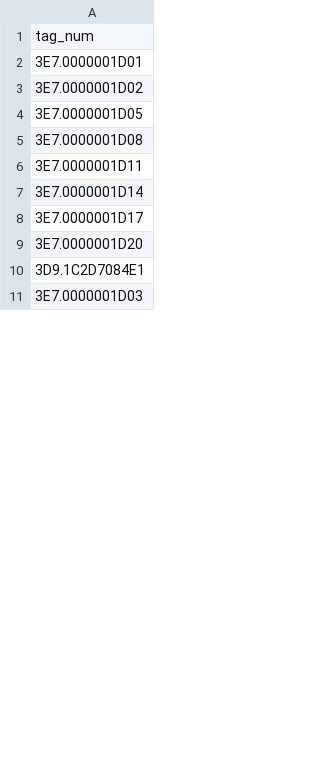
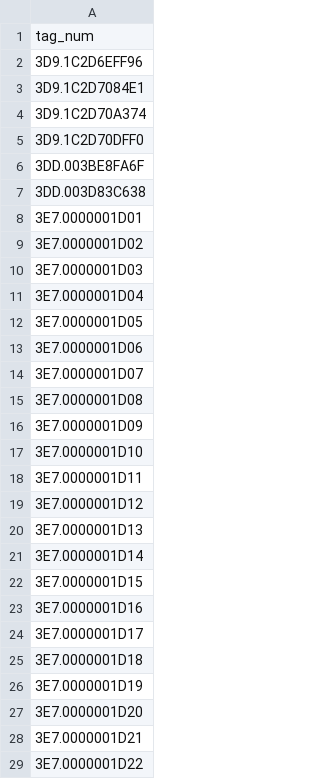
Before and after one commit to Mount-Hood-Environmental/PITcleanr_lite, a CSV file: config/filter_tags.csv, drawn as a sheet; only a part is shown; the diff covers the shown part only.

Commit message:
Re-ran data through 9_13_2023. Minor updates and cleaning

```diff
--- a/config/filter_tags.csv
+++ b/config/filter_tags.csv
@@ -1,11 +1,29 @@
 tag_num
+3D9.1C2D6EFF96
+3D9.1C2D7084E1
+3D9.1C2D70A374
+3D9.1C2D70DFF0
+3DD.003BE8FA6F
+3DD.003D83C638
 3E7.0000001D01
 3E7.0000001D02
+3E7.0000001D03
+3E7.0000001D04
 3E7.0000001D05
+3E7.0000001D06
+3E7.0000001D07
 3E7.0000001D08
+3E7.0000001D09
+3E7.0000001D10
 3E7.0000001D11
+3E7.0000001D12
+3E7.0000001D13
 3E7.0000001D14
+3E7.0000001D15
+3E7.0000001D16
 3E7.0000001D17
+3E7.0000001D18
+3E7.0000001D19
 3E7.0000001D20
-3D9.1C2D7084E1
-3E7.0000001D03
+3E7.0000001D21
+3E7.0000001D22
```
Also changed, not shown: 3 edited cells elsewhere in this file, 20 other files.
